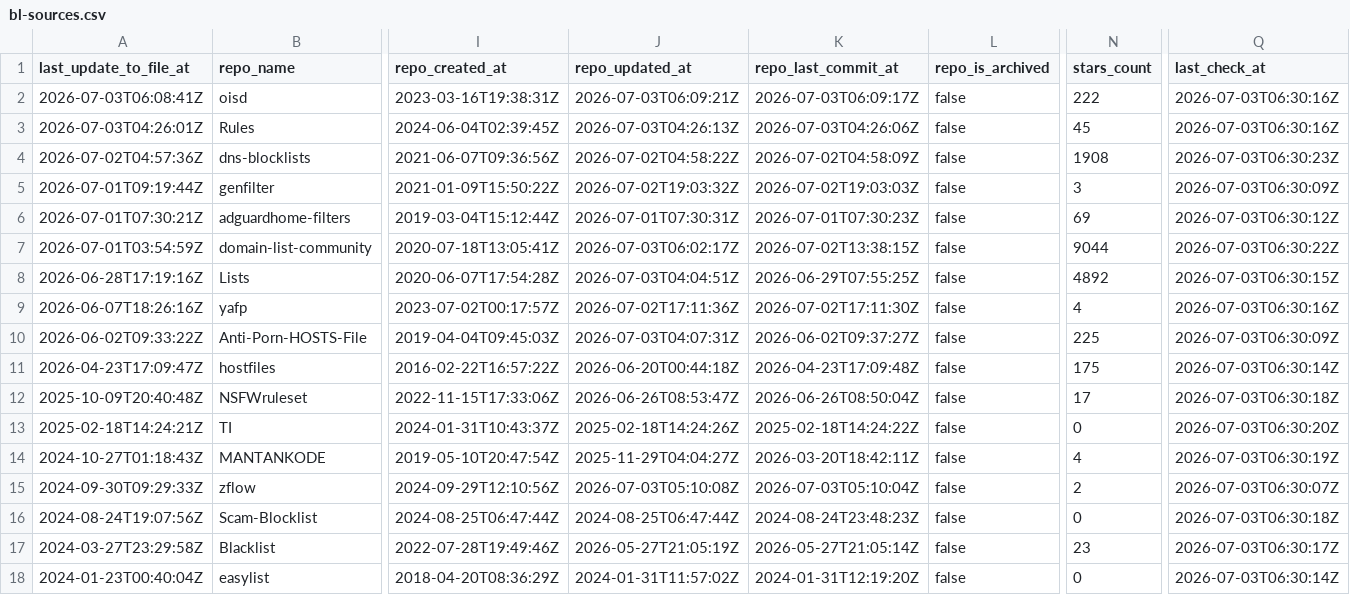
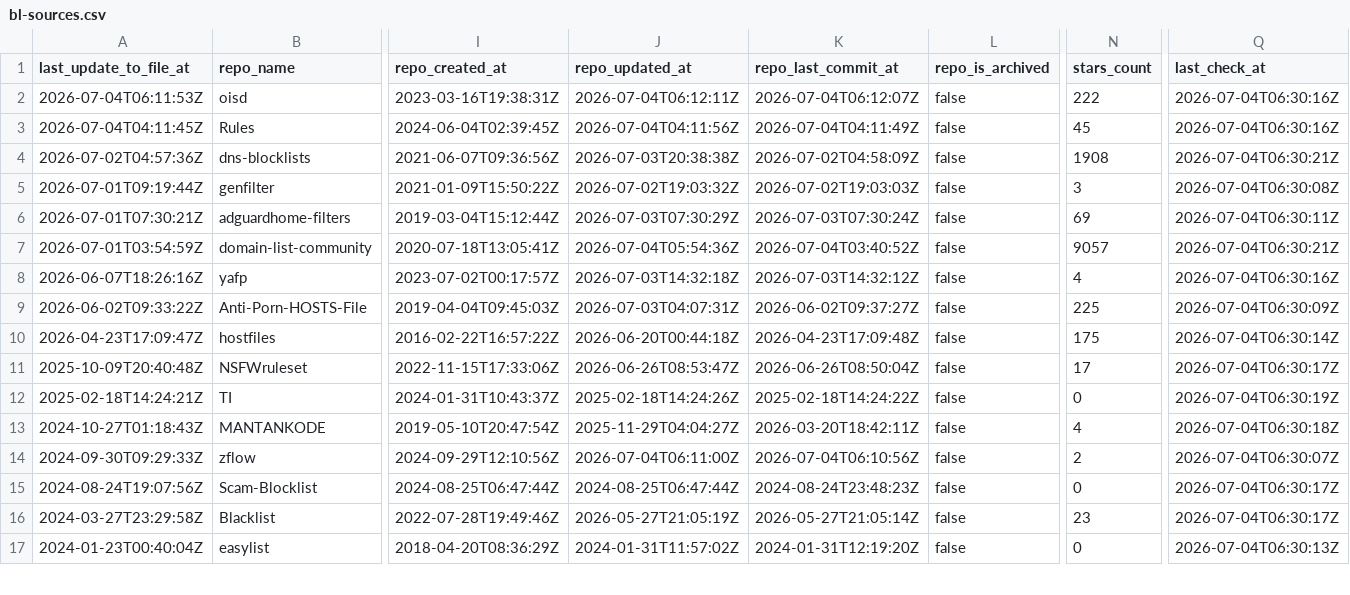
Before and after one commit to Bon-Appetit/porn-domains, a CSV file: blacklist/bl-sources.csv, drawn as a sheet; only a part is shown, gaps mark what is left out; removed rows and columns are numbered as before the commit, all else as after; rows hold the shown columns only; the diff covers the shown part only; the diff names each change by its address in the sheet, - before the commit and + after, or states it on an @@ line.

Commit message:
[AUTO] Rebuild CSV files for sources
Runtime: 00h:00m:20s

```diff
--- a/blacklist/bl-sources.csv
+++ b/blacklist/bl-sources.csv
-A2 (last_update_to_file_at): 2026-07-03T06:08:41Z
+A2 (last_update_to_file_at): 2026-07-04T06:11:53Z
-J2 (repo_updated_at): 2026-07-03T06:09:21Z
+J2 (repo_updated_at): 2026-07-04T06:12:11Z
-K2 (repo_last_commit_at): 2026-07-03T06:09:17Z
+K2 (repo_last_commit_at): 2026-07-04T06:12:07Z
-Q2:Q3 (last_check_at): 2026-07-03T06:30:16Z
+Q2:Q3 (last_check_at): 2026-07-04T06:30:16Z
-A3 (last_update_to_file_at): 2026-07-03T04:26:01Z
+A3 (last_update_to_file_at): 2026-07-04T04:11:45Z
-J3 (repo_updated_at): 2026-07-03T04:26:13Z
+J3 (repo_updated_at): 2026-07-04T04:11:56Z
-K3 (repo_last_commit_at): 2026-07-03T04:26:06Z
+K3 (repo_last_commit_at): 2026-07-04T04:11:49Z
-J4 (repo_updated_at): 2026-07-02T04:58:22Z
+J4 (repo_updated_at): 2026-07-03T20:38:38Z
-Q4 (last_check_at): 2026-07-03T06:30:23Z
+Q4 (last_check_at): 2026-07-04T06:30:21Z
-Q5 (last_check_at): 2026-07-03T06:30:09Z
+Q5 (last_check_at): 2026-07-04T06:30:08Z
-J6 (repo_updated_at): 2026-07-01T07:30:31Z
+J6 (repo_updated_at): 2026-07-03T07:30:29Z
-K6 (repo_last_commit_at): 2026-07-01T07:30:23Z
+K6 (repo_last_commit_at): 2026-07-03T07:30:24Z
-Q6 (last_check_at): 2026-07-03T06:30:12Z
+Q6 (last_check_at): 2026-07-04T06:30:11Z
-J7 (repo_updated_at): 2026-07-03T06:02:17Z
+J7 (repo_updated_at): 2026-07-04T05:54:36Z
-K7 (repo_last_commit_at): 2026-07-02T13:38:15Z
+K7 (repo_last_commit_at): 2026-07-04T03:40:52Z
-N7 (stars_count): 9044
+N7 (stars_count): 9057
-Q7 (last_check_at): 2026-07-03T06:30:22Z
+Q7 (last_check_at): 2026-07-04T06:30:21Z
-row 8: 2026-06-28T17:19:16Z | Lists | 2020-06-07T17:54:28Z | 2026-07-03T04:04:51Z | 2026-06-29T07:55:25Z | false | 4892 | 2026-07-03T06:30:15Z
-J8 (repo_updated_at): 2026-07-02T17:11:36Z
+J8 (repo_updated_at): 2026-07-03T14:32:18Z
-K8 (repo_last_commit_at): 2026-07-02T17:11:30Z
+K8 (repo_last_commit_at): 2026-07-03T14:32:12Z
-Q8 (last_check_at): 2026-07-03T06:30:16Z
+Q8 (last_check_at): 2026-07-04T06:30:16Z
-Q9 (last_check_at): 2026-07-03T06:30:09Z
+Q9 (last_check_at): 2026-07-04T06:30:09Z
-Q10 (last_check_at): 2026-07-03T06:30:14Z
+Q10 (last_check_at): 2026-07-04T06:30:14Z
-Q11 (last_check_at): 2026-07-03T06:30:18Z
+Q11 (last_check_at): 2026-07-04T06:30:17Z
-Q12 (last_check_at): 2026-07-03T06:30:20Z
+Q12 (last_check_at): 2026-07-04T06:30:19Z
-Q13 (last_check_at): 2026-07-03T06:30:19Z
+Q13 (last_check_at): 2026-07-04T06:30:18Z
-J14 (repo_updated_at): 2026-07-03T05:10:08Z
+J14 (repo_updated_at): 2026-07-04T06:11:00Z
-K14 (repo_last_commit_at): 2026-07-03T05:10:04Z
+K14 (repo_last_commit_at): 2026-07-04T06:10:56Z
-Q14 (last_check_at): 2026-07-03T06:30:07Z
+Q14 (last_check_at): 2026-07-04T06:30:07Z
-Q15 (last_check_at): 2026-07-03T06:30:18Z
+Q15 (last_check_at): 2026-07-04T06:30:17Z
-Q16 (last_check_at): 2026-07-03T06:30:17Z
+Q16 (last_check_at): 2026-07-04T06:30:17Z
-Q17 (last_check_at): 2026-07-03T06:30:14Z
+Q17 (last_check_at): 2026-07-04T06:30:13Z
```
Also changed, not shown: 27 edited cells elsewhere in this file.
